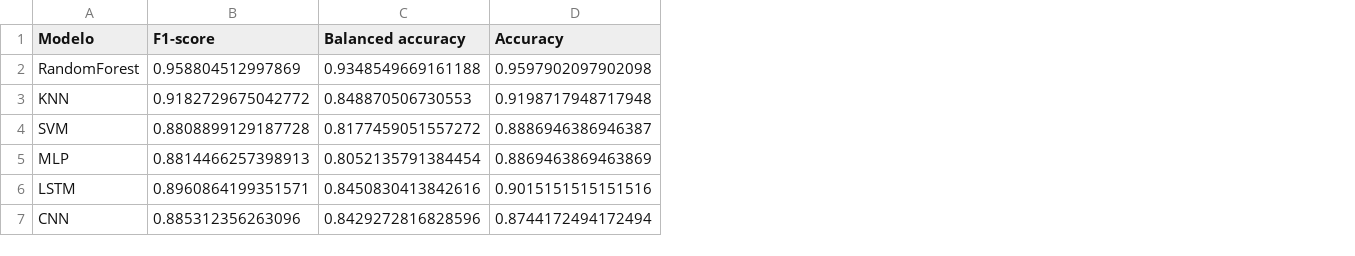
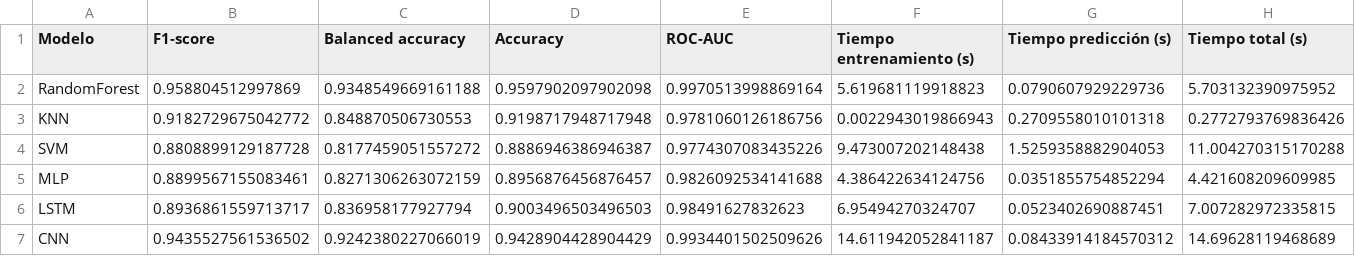
Before and after one commit to FlowersCS/finalproject-TS, a CSV file: models/results/resultados_test_temporales.csv, drawn as a sheet; only a part is shown; the diff covers the shown part only; the diff names each change by its address in the sheet, - before the commit and + after, or states it on an @@ line.

```diff
--- a/models/results/resultados_test_temporales.csv
+++ b/models/results/resultados_test_temporales.csv
+column E (ROC-AUC), rows 2-7: 0.9970513998869164 | 0.9781060126186756 | 0.9774307083435226 | 0.9826092534141688 | 0.98491627832623 | 0.9934401502509626
+column F (Tiempo entrenamiento (s)), rows 2-7: 5.619681119918823 | 0.0022943019866943 | 9.473007202148438 | 4.386422634124756 | 6.95494270324707 | 14.611942052841187
+column G (Tiempo predicción (s)), rows 2-7: 0.0790607929229736 | 0.2709558010101318 | 1.5259358882904053 | 0.0351855754852294 | 0.0523402690887451 | 0.08433914184570312
+column H (Tiempo total (s)), rows 2-7: 5.703132390975952 | 0.2772793769836426 | 11.004270315170288 | 4.421608209609985 | 7.007282972335815 | 14.69628119468689
-B5 (F1-score): 0.8814466257398913
+B5 (F1-score): 0.8899567155083461
-C5 (Balanced accuracy): 0.8052135791384454
+C5 (Balanced accuracy): 0.8271306263072159
-D5 (Accuracy): 0.8869463869463869
+D5 (Accuracy): 0.8956876456876457
-B6 (F1-score): 0.8960864199351571
+B6 (F1-score): 0.8936861559713717
-C6 (Balanced accuracy): 0.8450830413842616
+C6 (Balanced accuracy): 0.836958177927794
-D6 (Accuracy): 0.9015151515151516
+D6 (Accuracy): 0.9003496503496503
-B7 (F1-score): 0.885312356263096
+B7 (F1-score): 0.9435527561536502
-C7 (Balanced accuracy): 0.8429272816828596
+C7 (Balanced accuracy): 0.9242380227066019
-D7 (Accuracy): 0.8744172494172494
+D7 (Accuracy): 0.9428904428904429
```
Also changed, not shown: 3 edited cells elsewhere in this file, models/results/resultados_cv_espectrales.csv, models/results/resultados_cv_temporales.csv, 32 other files.
